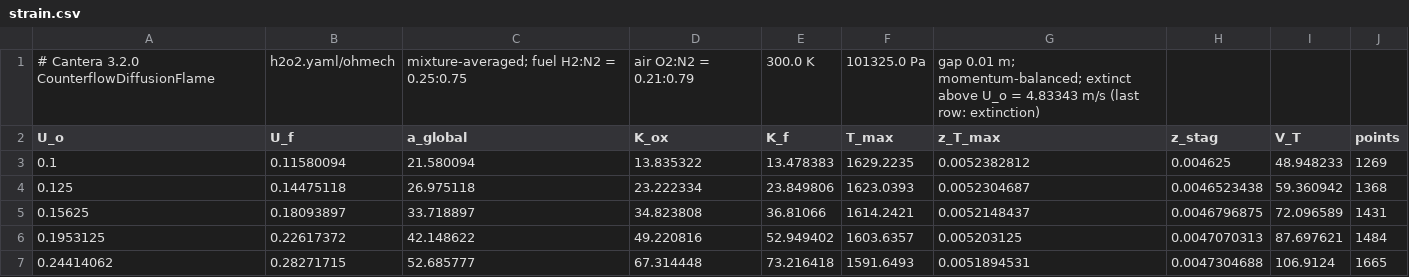
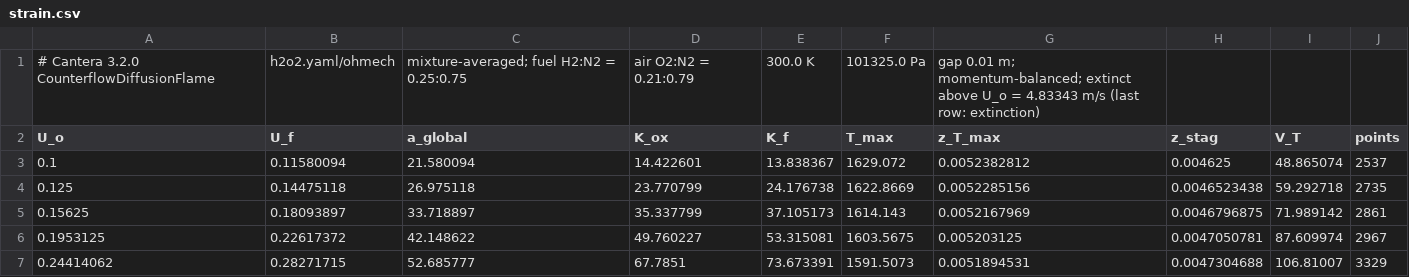
Before and after one commit to MatthewBonanni/mallard, a CSV file: examples/counterflow_diffusion/reference/strain.csv, drawn as a sheet; only a part is shown; the diff covers the shown part only.

```diff
--- a/examples/counterflow_diffusion/reference/strain.csv
+++ b/examples/counterflow_diffusion/reference/strain.csv
@@ -2,6 +2,6 @@
 U_o,U_f,a_global,K_ox,K_f,T_max,z_T_max,z_stag,V_T,points
-0.1,0.11580094,21.580094,13.835322,13.478383,1629.2235,0.0052382812,0.004625,48.948233,1269
-0.125,0.14475118,26.975118,23.222334,23.849806,1623.0393,0.0052304687,0.0046523438,59.360942,1368
-0.15625,0.18093897,33.718897,34.823808,36.81066,1614.2421,0.0052148437,0.0046796875,72.096589,1431
-0.1953125,0.22617372,42.148622,49.220816,52.949402,1603.6357,0.005203125,0.0047070313,87.697621,1484
-0.24414062,0.28271715,52.685777,67.314448,73.216418,1591.6493,0.0051894531,0.0047304688,106.9124,1665
+0.1,0.11580094,21.580094,14.422601,13.838367,1629.072,0.0052382812,0.004625,48.865074,2537
+0.125,0.14475118,26.975118,23.770799,24.176738,1622.8669,0.0052285156,0.0046523438,59.292718,2735
+0.15625,0.18093897,33.718897,35.337799,37.105173,1614.143,0.0052167969,0.0046796875,71.989142,2861
+0.1953125,0.22617372,42.148622,49.760227,53.315081,1603.5675,0.005203125,0.0047050781,87.609974,2967
+0.24414062,0.28271715,52.685777,67.7851,73.673391,1591.5073,0.0051894531,0.0047304688,106.81007,3329
```
Also changed, not shown: 115 edited cells elsewhere in this file, 12 other files.
